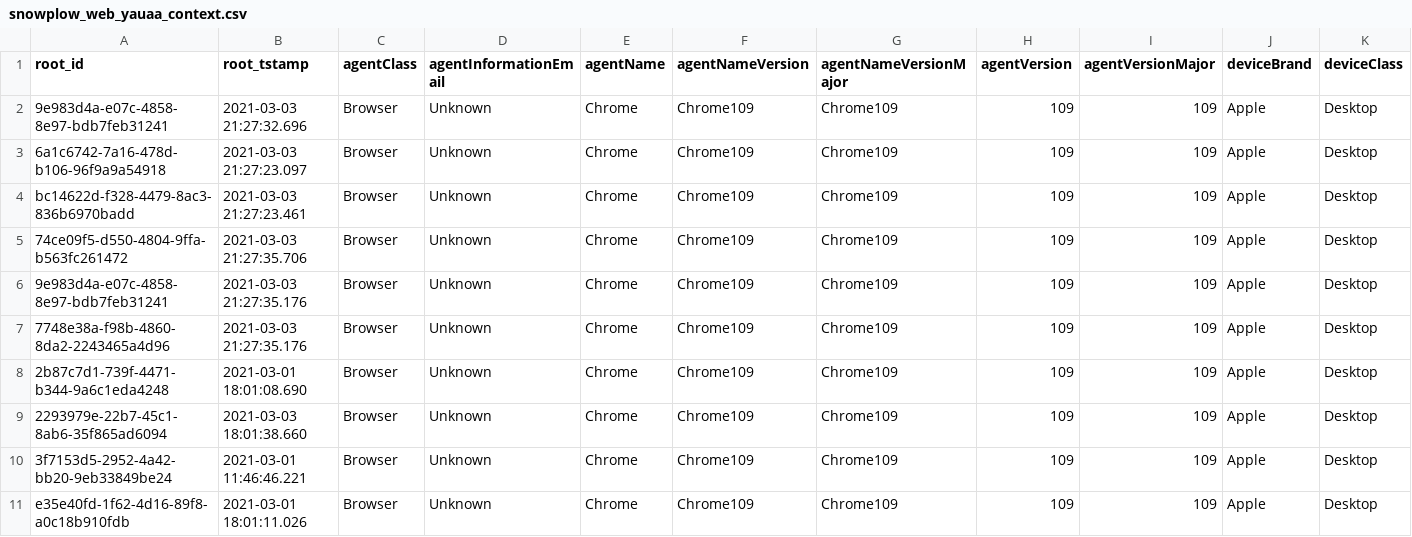
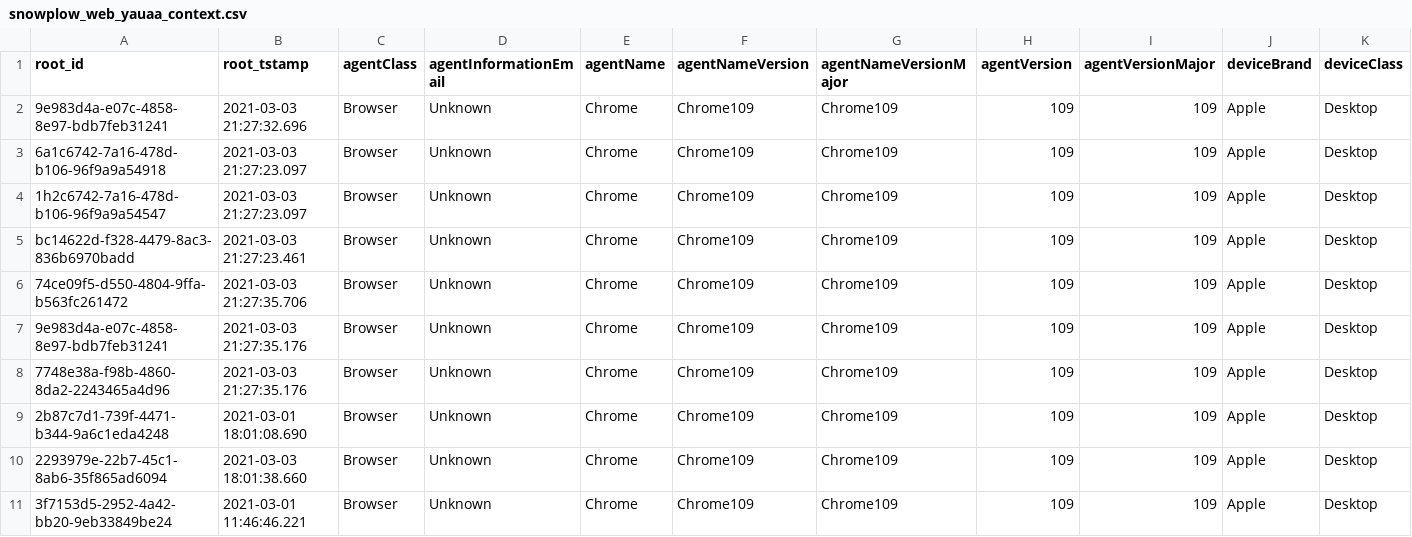
Before and after one commit to snowplow/dbt-snowplow-web, a CSV file: integration_tests/data/source/snowplow_web_yauaa_context.csv, drawn as a sheet; only a part is shown; the shorter side is filled out with more unchanged rows; rows hold the shown columns only; the diff names each change by its address in the sheet, - before the commit and + after, or states it on an @@ line.

```diff
--- a/integration_tests/data/source/snowplow_web_yauaa_context.csv
+++ b/integration_tests/data/source/snowplow_web_yauaa_context.csv
+row 4: 1h2c6742-7a16-478d-b106-96f9a9a54547 | 2021-03-03 21:27:23.097 | Browser | Unknown | Chrome | Chrome109 | Chrome109 | 109 | 109 | Apple | Desktop
```
Also changed, not shown: integration_tests/data/expected/bigquery/snowplow_web_page_views_expected.csv, integration_tests/data/expected/databricks/snowplow_web_page_views_expected.csv, 22 other files.
